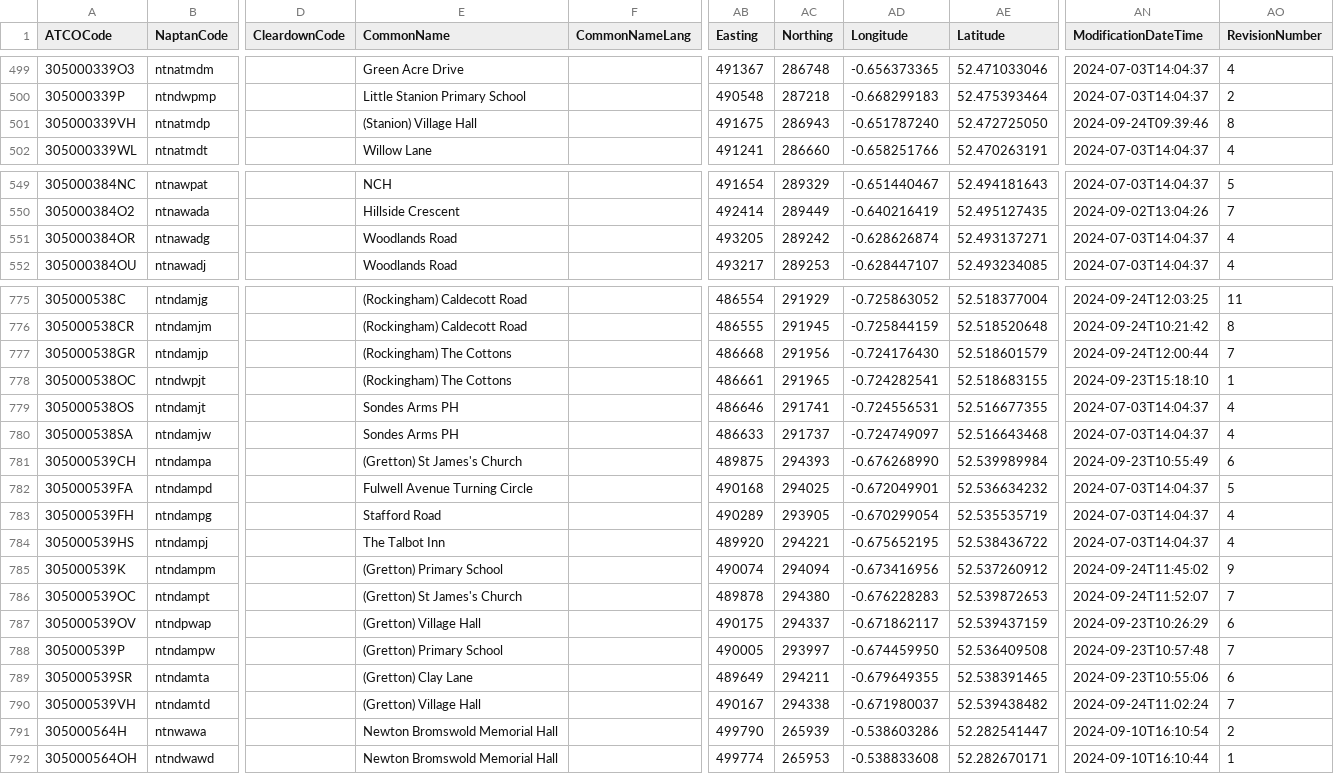
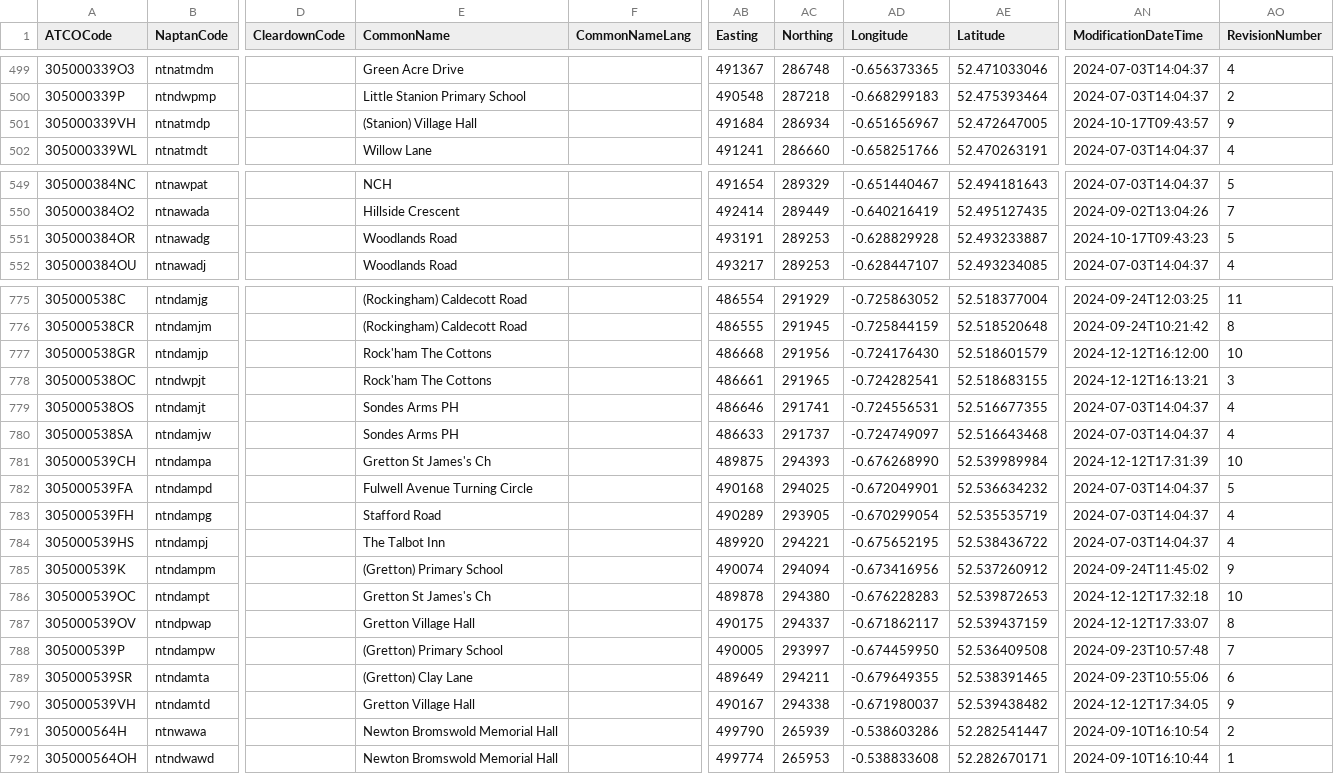
Before and after one commit to ldjb/naptan-nptg-history, a CSV file: 305Stops.csv, drawn as a sheet; only a part is shown, gaps mark what is left out; the diff covers the shown part only; the diff names each change by its address in the sheet, - before the commit and + after, or states it on an @@ line.

```diff
--- a/305Stops.csv
+++ b/305Stops.csv
-AB501 (Easting): 491675
+AB501 (Easting): 491684
-AC501 (Northing): 286943
+AC501 (Northing): 286934
-AD501 (Longitude): -0.651787240
+AD501 (Longitude): -0.651656967
-AE501 (Latitude): 52.472725050
+AE501 (Latitude): 52.472647005
-AN501 (ModificationDateTime): 2024-09-24T09:39:46
+AN501 (ModificationDateTime): 2024-10-17T09:43:57
-AO501 (RevisionNumber): 8
+AO501 (RevisionNumber): 9
-AB551 (Easting): 493205
+AB551 (Easting): 493191
-AC551 (Northing): 289242
+AC551 (Northing): 289253
-AD551 (Longitude): -0.628626874
+AD551 (Longitude): -0.628829928
-AE551 (Latitude): 52.493137271
+AE551 (Latitude): 52.493233887
-AN551 (ModificationDateTime): 2024-07-03T14:04:37
+AN551 (ModificationDateTime): 2024-10-17T09:43:23
-AO551 (RevisionNumber): 4
+AO551 (RevisionNumber): 5
-E777:E778 (CommonName): (Rockingham) The Cottons
+E777:E778 (CommonName): Rock'ham The Cottons
-AN777 (ModificationDateTime): 2024-09-24T12:00:44
+AN777 (ModificationDateTime): 2024-12-12T16:12:00
-AO777 (RevisionNumber): 7
+AO777 (RevisionNumber): 10
-AN778 (ModificationDateTime): 2024-09-23T15:18:10
+AN778 (ModificationDateTime): 2024-12-12T16:13:21
-AO778 (RevisionNumber): 1
+AO778 (RevisionNumber): 3
-E781 (CommonName): (Gretton) St James's Church
+E781 (CommonName): Gretton St James's Ch
-AN781 (ModificationDateTime): 2024-09-23T10:55:49
+AN781 (ModificationDateTime): 2024-12-12T17:31:39
-AO781 (RevisionNumber): 6
+AO781 (RevisionNumber): 10
-E786 (CommonName): (Gretton) St James's Church
+E786 (CommonName): Gretton St James's Ch
-AN786 (ModificationDateTime): 2024-09-24T11:52:07
+AN786 (ModificationDateTime): 2024-12-12T17:32:18
-AO786 (RevisionNumber): 7
+AO786 (RevisionNumber): 10
-E787 (CommonName): (Gretton) Village Hall
+E787 (CommonName): Gretton Village Hall
-AN787 (ModificationDateTime): 2024-09-23T10:26:29
+AN787 (ModificationDateTime): 2024-12-12T17:33:07
-AO787 (RevisionNumber): 6
+AO787 (RevisionNumber): 8
-E790 (CommonName): (Gretton) Village Hall
+E790 (CommonName): Gretton Village Hall
-AN790 (ModificationDateTime): 2024-09-24T11:02:24
+AN790 (ModificationDateTime): 2024-12-12T17:34:05
-AO790 (RevisionNumber): 7
+AO790 (RevisionNumber): 9
```
Also changed, not shown: 17 edited cells elsewhere in this file, 340Stops.csv, 690Stops.csv, 7 other files.
